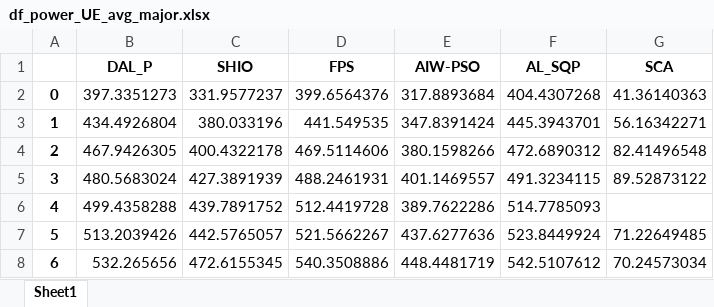
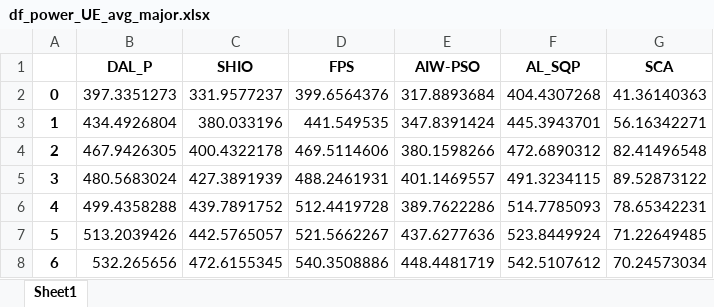
Before and after one commit to xtaiuiu/Robust-UAWN-Slicing, an Excel workbook: experiment_comparison/df_power_UE_avg_major.xlsx, sheet Sheet1, drawn as a sheet; values as stored, in another font and other column widths than the file's, no borders; the diff names each change by its address in the sheet, - before the commit and + after, or states it on an @@ line.

```diff
--- a/experiment_comparison/df_power_UE_avg_major.xlsx (sheet Sheet1)
+++ b/experiment_comparison/df_power_UE_avg_major.xlsx (sheet Sheet1)
-G6 (SCA): (empty)
+G6 (SCA): 78.65342231
```
Also changed, not shown: experiment_comparison/df_DAL_UE_avg_major_100.xlsx, experiment_comparison/df_DAL_bandwidth_avg_major.xlsx, 16 other files.
